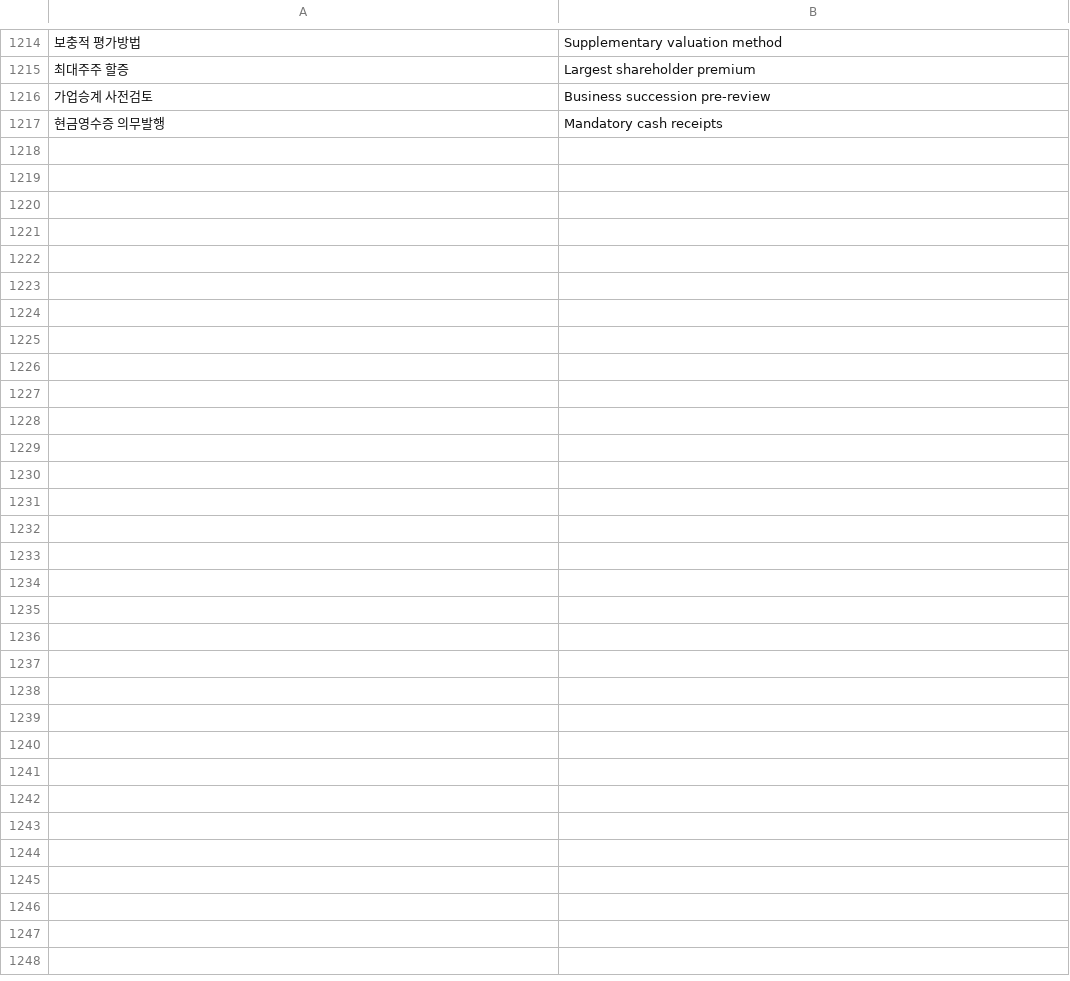
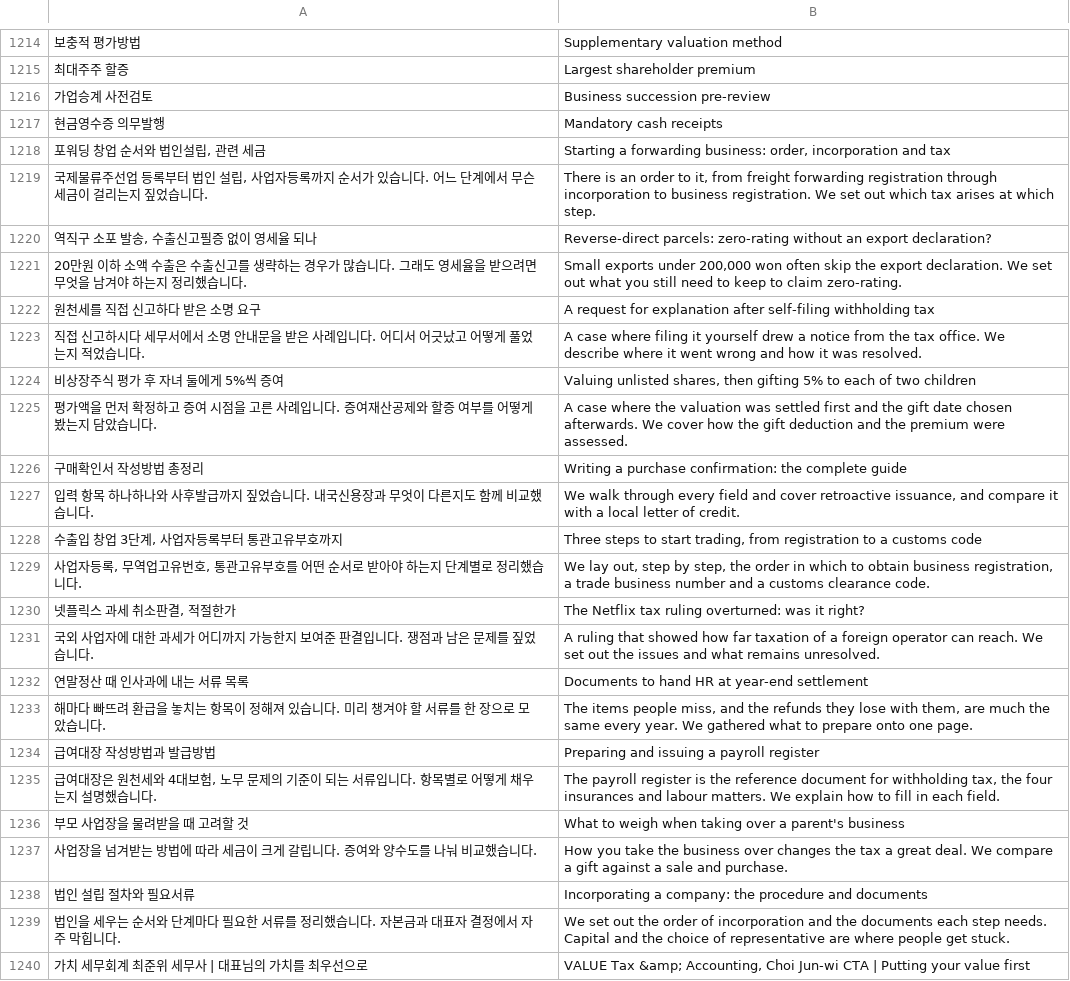
Before and after one commit to junwi-choi/web-page, a TSV file: i18n/en.tsv, drawn as a sheet; only a part is shown, gaps mark what is left out; the diff names each change by its address in the sheet, - before the commit and + after, or states it on an @@ line.

```diff
--- a/i18n/en.tsv
+++ b/i18n/en.tsv
+row 1218: 포워딩 창업 순서와 법인설립, 관련 세금 | Starting a forwarding business: order, incorporation and tax
+row 1219: 국제물류주선업 등록부터 법인 설립, 사업자등록까지 순서가 있습니다. 어느 단계에서 무슨 세금이 걸리는지 짚었습니다. | There is an order to it, from freight forwarding registration through incorporation to business registration. We set out which tax arises at which step.
+row 1220: 역직구 소포 발송, 수출신고필증 없이 영세율 되나 | Reverse-direct parcels: zero-rating without an export declaration?
+row 1221: 20만원 이하 소액 수출은 수출신고를 생략하는 경우가 많습니다. 그래도 영세율을 받으려면 무엇을 남겨야 하는지 정리했습니다. | Small exports under 200,000 won often skip the export declaration. We set out what you still need to keep to claim zero-rating.
+row 1222: 원천세를 직접 신고하다 받은 소명 요구 | A request for explanation after self-filing withholding tax
+row 1223: 직접 신고하시다 세무서에서 소명 안내문을 받은 사례입니다. 어디서 어긋났고 어떻게 풀었는지 적었습니다. | A case where filing it yourself drew a notice from the tax office. We describe where it went wrong and how it was resolved.
+row 1224: 비상장주식 평가 후 자녀 둘에게 5%씩 증여 | Valuing unlisted shares, then gifting 5% to each of two children
+row 1225: 평가액을 먼저 확정하고 증여 시점을 고른 사례입니다. 증여재산공제와 할증 여부를 어떻게 봤는지 담았습니다. | A case where the valuation was settled first and the gift date chosen afterwards. We cover how the gift deduction and the premium were assessed.
+row 1226: 구매확인서 작성방법 총정리 | Writing a purchase confirmation: the complete guide
+row 1227: 입력 항목 하나하나와 사후발급까지 짚었습니다. 내국신용장과 무엇이 다른지도 함께 비교했습니다. | We walk through every field and cover retroactive issuance, and compare it with a local letter of credit.
+row 1228: 수출입 창업 3단계, 사업자등록부터 통관고유부호까지 | Three steps to start trading, from registration to a customs code
+row 1229: 사업자등록, 무역업고유번호, 통관고유부호를 어떤 순서로 받아야 하는지 단계별로 정리했습니다. | We lay out, step by step, the order in which to obtain business registration, a trade business number and a customs clearance code.
+row 1230: 넷플릭스 과세 취소판결, 적절한가 | The Netflix tax ruling overturned: was it right?
+row 1231: 국외 사업자에 대한 과세가 어디까지 가능한지 보여준 판결입니다. 쟁점과 남은 문제를 짚었습니다. | A ruling that showed how far taxation of a foreign operator can reach. We set out the issues and what remains unresolved.
+row 1232: 연말정산 때 인사과에 내는 서류 목록 | Documents to hand HR at year-end settlement
+row 1233: 해마다 빠뜨려 환급을 놓치는 항목이 정해져 있습니다. 미리 챙겨야 할 서류를 한 장으로 모았습니다. | The items people miss, and the refunds they lose with them, are much the same every year. We gathered what to prepare onto one page.
+row 1234: 급여대장 작성방법과 발급방법 | Preparing and issuing a payroll register
+row 1235: 급여대장은 원천세와 4대보험, 노무 문제의 기준이 되는 서류입니다. 항목별로 어떻게 채우는지 설명했습니다. | The payroll register is the reference document for withholding tax, the four insurances and labour matters. We explain how to fill in each field.
+row 1236: 부모 사업장을 물려받을 때 고려할 것 | What to weigh when taking over a parent's business
+row 1237: 사업장을 넘겨받는 방법에 따라 세금이 크게 갈립니다. 증여와 양수도를 나눠 비교했습니다. | How you take the business over changes the tax a great deal. We compare a gift against a sale and purchase.
+row 1238: 법인 설립 절차와 필요서류 | Incorporating a company: the procedure and documents
+row 1239: 법인을 세우는 순서와 단계마다 필요한 서류를 정리했습니다. 자본금과 대표자 결정에서 자주 막힙니다. | We set out the order of incorporation and the documents each step needs. Capital and the choice of representative are where people get stuck.
+row 1240: 가치 세무회계 최준위 세무사 | 대표님의 가치를 최우선으로 | VALUE Tax &amp; Accounting, Choi Jun-wi CTA | Putting your value first
```
Also changed, not shown: i18n/zh.tsv, 14 other files.
